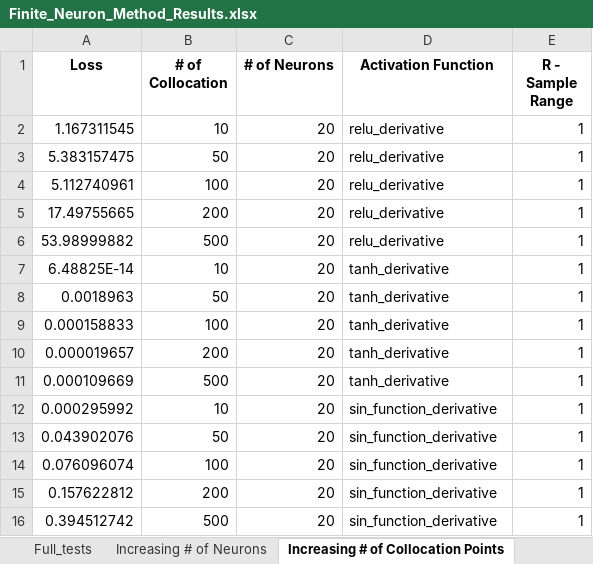
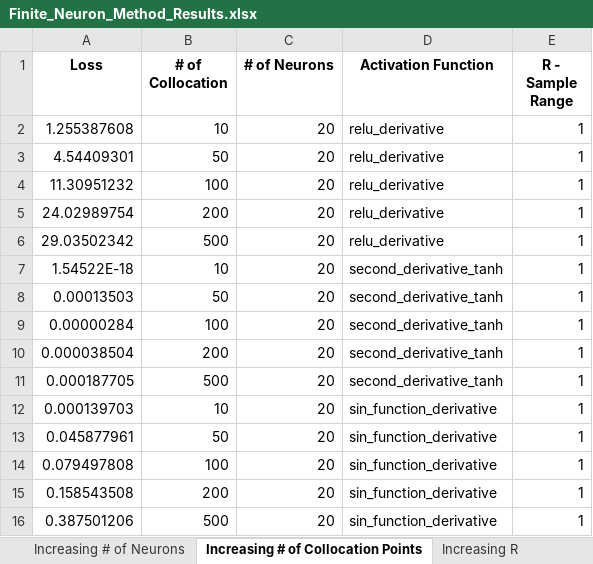
Before and after one commit to strathanderson/Function_approximation, an Excel workbook: Results/Finite_Neuron_Method_Results.xlsx, sheet Increasing # of Collocation Points, drawn as a sheet; values as stored, in another font and other column widths than the file's, no borders; the diff names each change by its address in the sheet, - before the commit and + after, or states it on an @@ line.

```diff
--- a/Results/Finite_Neuron_Method_Results.xlsx (sheet Increasing # of Collocation Points)
+++ b/Results/Finite_Neuron_Method_Results.xlsx (sheet Increasing # of Collocation Points)
-A2 (Loss): 1.167311545
+A2 (Loss): 1.255387608
-A3 (Loss): 5.383157475
+A3 (Loss): 4.54409301
-A4 (Loss): 5.112740961
+A4 (Loss): 11.30951232
-A5 (Loss): 17.49755665
+A5 (Loss): 24.02989754
-A6 (Loss): 53.98999882
+A6 (Loss): 29.03502342
-A7 (Loss): 6.48825E-14
+A7 (Loss): 1.54522E-18
-D7:D11 (Activation Function): tanh_derivative
+D7:D11 (Activation Function): second_derivative_tanh
-A8 (Loss): 0.0018963
+A8 (Loss): 0.00013503
-A9 (Loss): 0.000158833
+A9 (Loss): 0.00000284
-A10 (Loss): 0.000019657
+A10 (Loss): 0.000038504
-A11 (Loss): 0.000109669
+A11 (Loss): 0.000187705
-A12 (Loss): 0.000295992
+A12 (Loss): 0.000139703
-A13 (Loss): 0.043902076
+A13 (Loss): 0.045877961
-A14 (Loss): 0.076096074
+A14 (Loss): 0.079497808
-A15 (Loss): 0.157622812
+A15 (Loss): 0.158543508
-A16 (Loss): 0.394512742
+A16 (Loss): 0.387501206
```
Also changed, not shown: sheet Full_tests, sheet Increasing # of Neurons, sheet Increasing R - Derivative activations, sheet Increasing R, other sheet tabs, Results/Func_Approx_Method_Results.xlsx, combined_loss_values.xlsx, 8 other files.
